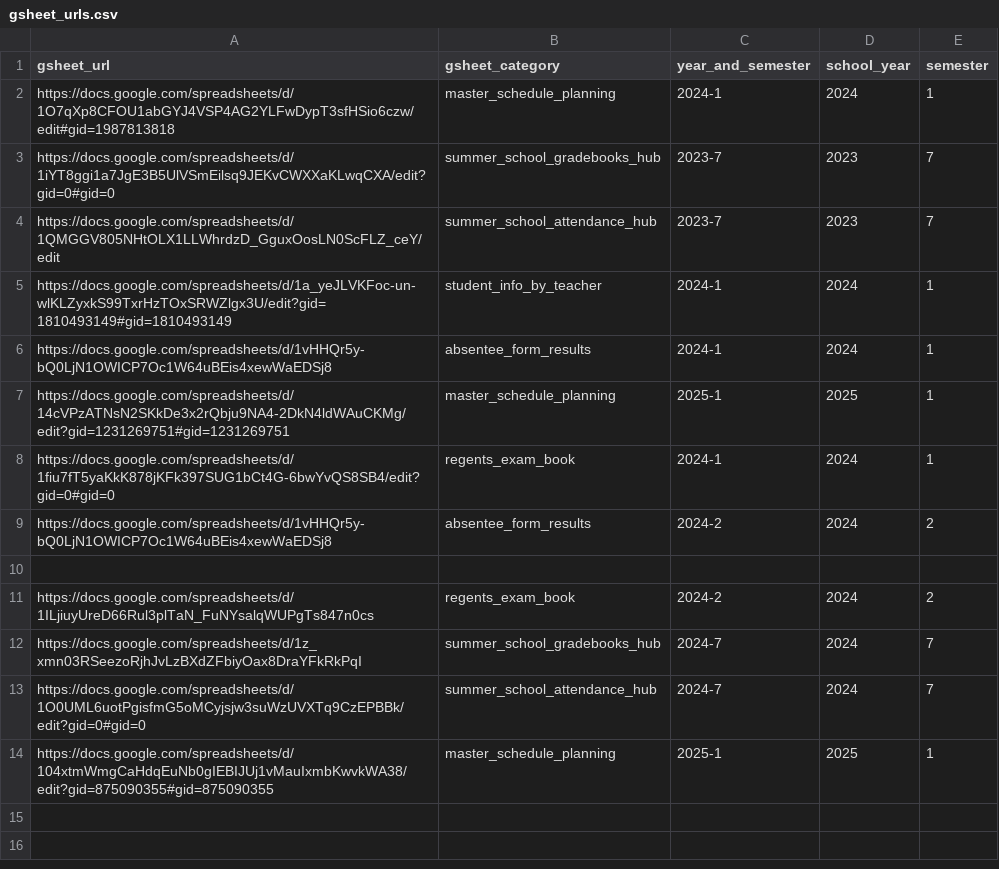
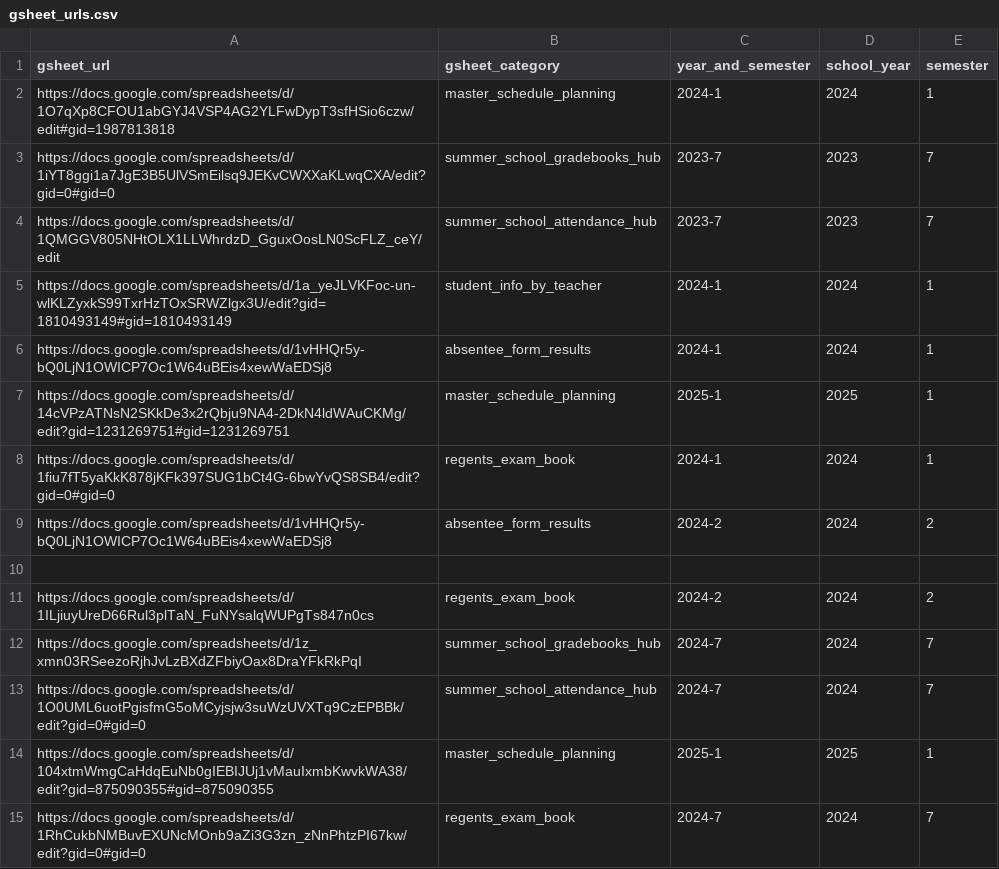
Before and after one commit to dstamp1NYCDOE/data-specialist-flask, a CSV file: app/data/gsheet_urls.csv, drawn as a sheet; the diff names each change by its address in the sheet, - before the commit and + after, or states it on an @@ line.

```diff
--- a/app/data/gsheet_urls.csv
+++ b/app/data/gsheet_urls.csv
+row 15: https://docs.google.com/spreadsheets/d/1RhCukbNMBuvEXUNcMOnb9aZi3G3zn_zNnPhtzPI67kw/edit?gid=0#gid=0 | regents_exam_book | 2024-7 | 2024 | 7
```
Also changed, not shown: 32 other files.
